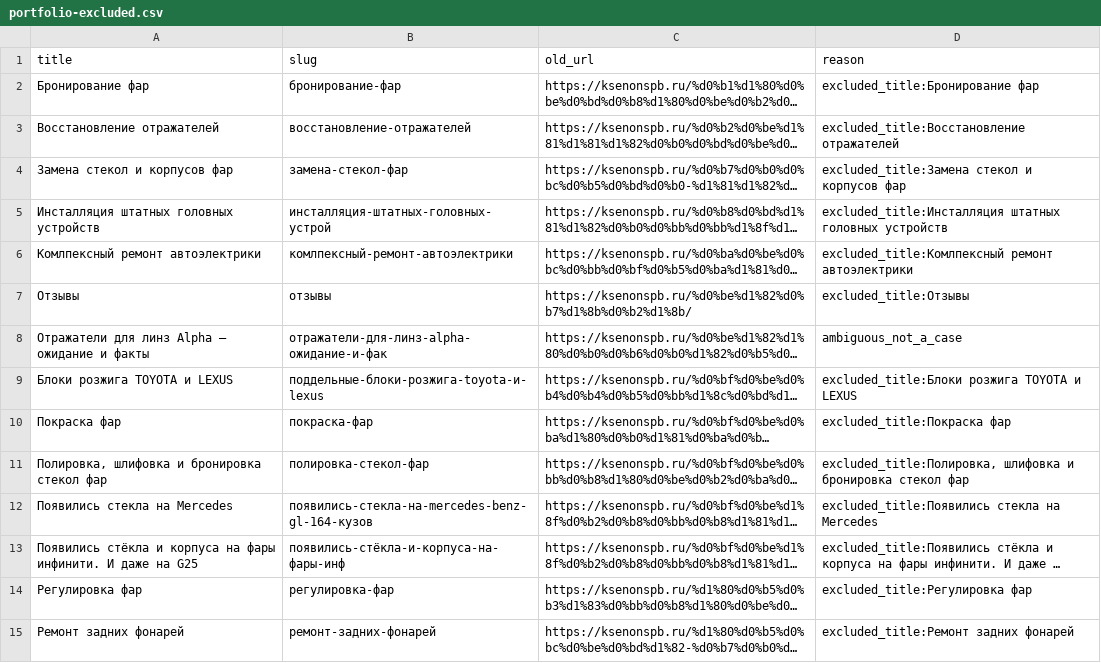
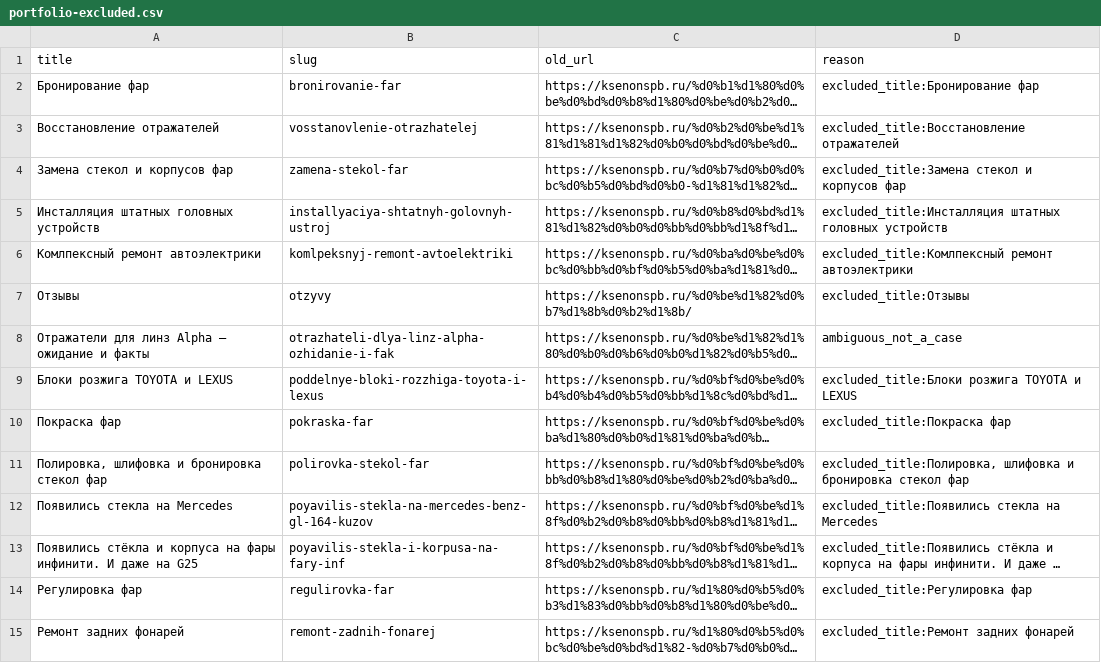
Before and after one commit to LianetHub/wordpress-ksenonspb, a CSV file: parsing/data/portfolio-excluded.csv, drawn as a sheet; only a part is shown; long unchanged cells end in …; the diff covers the shown part only; the diff names each change by its address in the sheet, - before the commit and + after, or states it on an @@ line.

Commit message:
feat: add update portfolio

```diff
--- a/parsing/data/portfolio-excluded.csv
+++ b/parsing/data/portfolio-excluded.csv
-B2 (slug): бронирование-фар
+B2 (slug): bronirovanie-far
-B3 (slug): восстановление-отражателей
+B3 (slug): vosstanovlenie-otrazhatelej
-B4 (slug): замена-стекол-фар
+B4 (slug): zamena-stekol-far
-B5 (slug): инсталляция-штатных-головных-устрой
+B5 (slug): installyaciya-shtatnyh-golovnyh-ustroj
-B6 (slug): комлпексный-ремонт-автоэлектрики
+B6 (slug): komlpeksnyj-remont-avtoelektriki
-B7 (slug): отзывы
+B7 (slug): otzyvy
-B8 (slug): отражатели-для-линз-alpha-ожидание-и-фак
+B8 (slug): otrazhateli-dlya-linz-alpha-ozhidanie-i-fak
-B9 (slug): поддельные-блоки-розжига-toyota-и-lexus
+B9 (slug): poddelnye-bloki-rozzhiga-toyota-i-lexus
-B10 (slug): покраска-фар
+B10 (slug): pokraska-far
-B11 (slug): полировка-стекол-фар
+B11 (slug): polirovka-stekol-far
-B12 (slug): появились-стекла-на-mercedes-benz-gl-164-кузов
+B12 (slug): poyavilis-stekla-na-mercedes-benz-gl-164-kuzov
-B13 (slug): появились-стёкла-и-корпуса-на-фары-инф
+B13 (slug): poyavilis-stekla-i-korpusa-na-fary-inf
-B14 (slug): регулировка-фар
+B14 (slug): regulirovka-far
-B15 (slug): ремонт-задних-фонарей
+B15 (slug): remont-zadnih-fonarej
```
Also changed, not shown: 22 edited cells elsewhere in this file, 8 other files.
